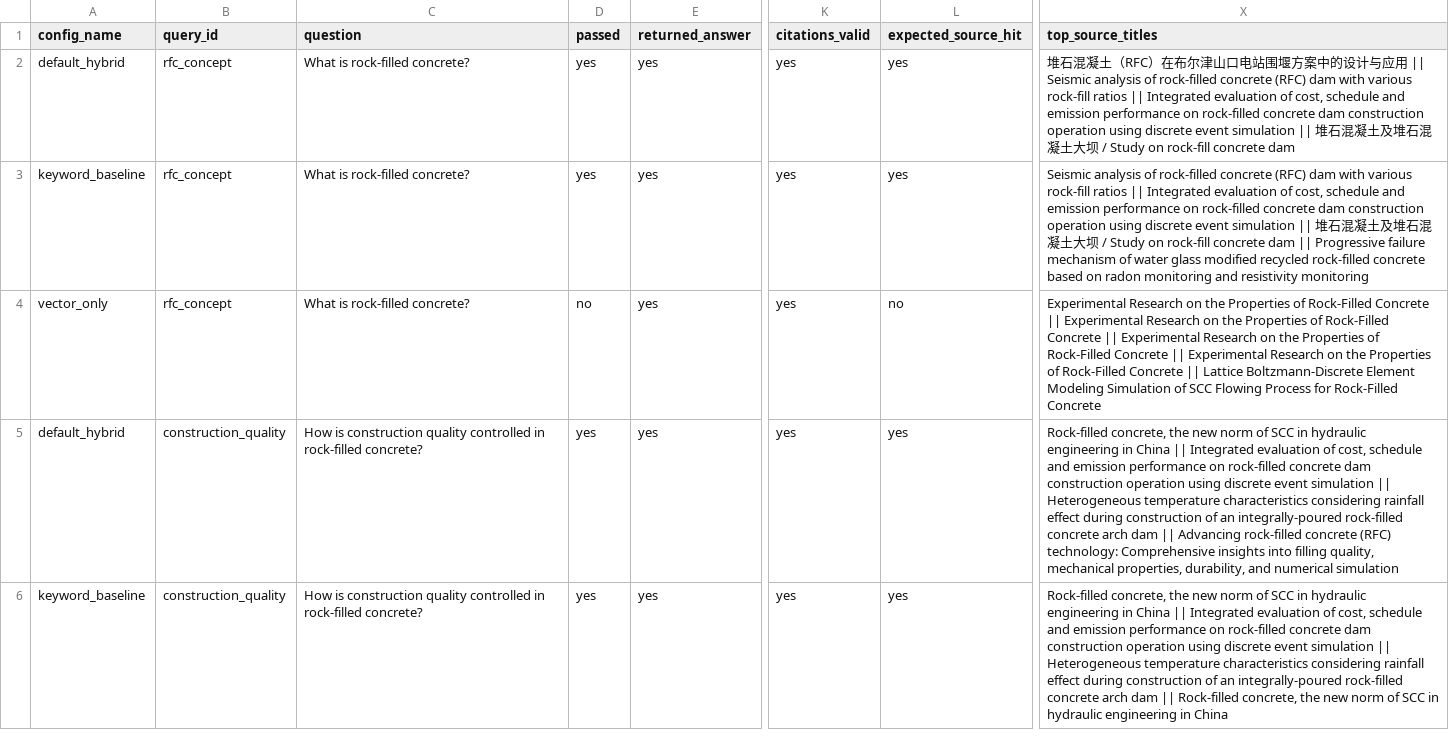
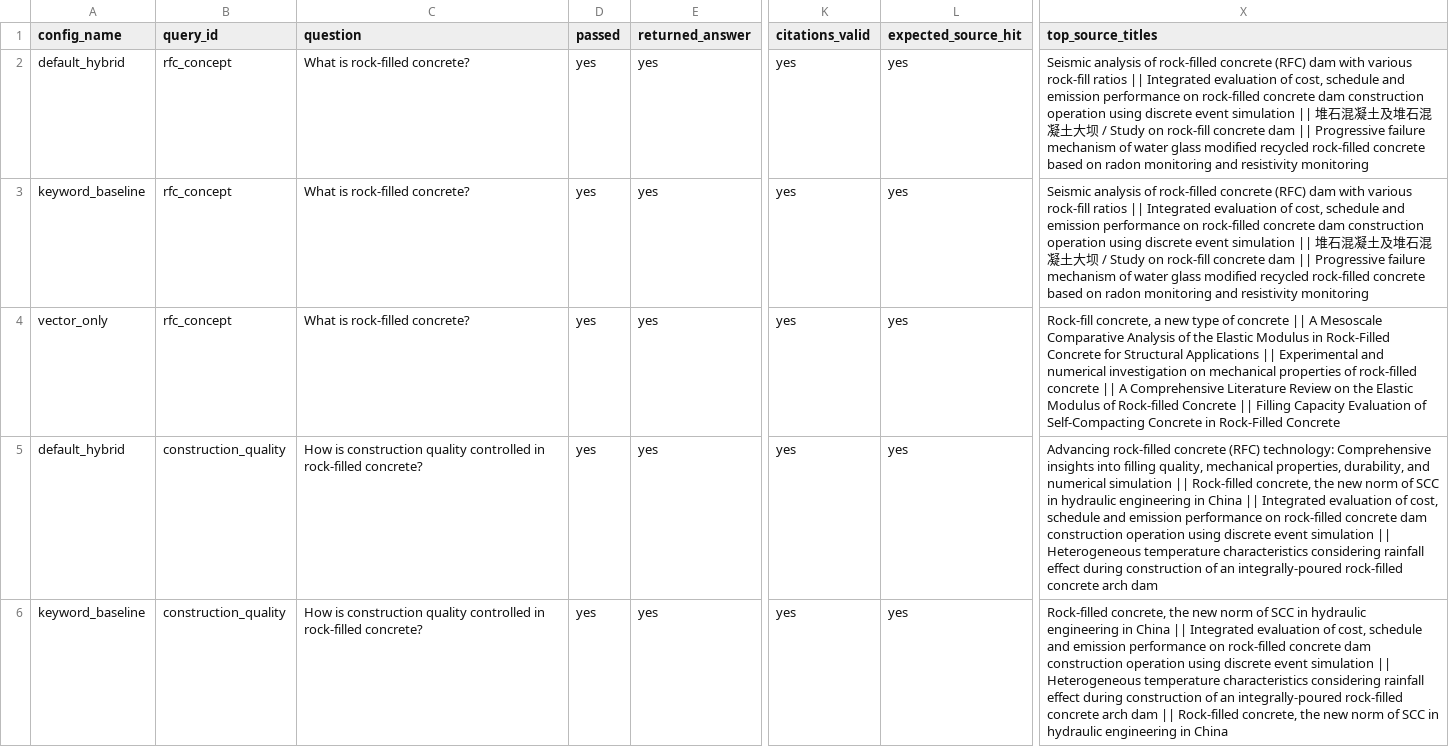
Before and after one commit to CxcTHU/rfc-rag-agent, a CSV file: data/evaluation/brain_workflow_results.csv, drawn as a sheet; only a part is shown, gaps mark what is left out; the diff covers the shown part only; the diff names each change by its address in the sheet, - before the commit and + after, or states it on an @@ line.

```diff
--- a/data/evaluation/brain_workflow_results.csv
+++ b/data/evaluation/brain_workflow_results.csv
-X2 (top_source_titles): 堆石混凝土（RFC）在布尔津山口电站围堰方案中的设计与应用 || Seismic analysis of rock-filled concrete (RFC) dam with various rock-fill ratios || Integrated evaluation of cost, schedule and emission performance on rock-filled concrete dam construction operation using discrete event simulation || 堆石混凝土及堆石混凝土大坝 / Study on rock-fill concrete dam
+X2 (top_source_titles): Seismic analysis of rock-filled concrete (RFC) dam with various rock-fill ratios || Integrated evaluation of cost, schedule and emission performance on rock-filled concrete dam construction operation using discrete event simulation || 堆石混凝土及堆石混凝土大坝 / Study on rock-fill concrete dam || Progressive failure mechanism of water glass modified recycled rock-filled concrete based on radon monitoring and resistivity monitoring
-D4 (passed): no
+D4 (passed): yes
-L4 (expected_source_hit): no
+L4 (expected_source_hit): yes
-X4 (top_source_titles): Experimental Research on the Properties of Rock-Filled Concrete || Experimental Research on the Properties of Rock-Filled Concrete || Experimental Research on the Properties of Rock-Filled Concrete || Experimental Research on the Properties of Rock-Filled Concrete || Lattice Boltzmann-Discrete Element Modeling Simulation of SCC Flowing Process for Rock-Filled Concrete
+X4 (top_source_titles): Rock-fill concrete, a new type of concrete || A Mesoscale Comparative Analysis of the Elastic Modulus in Rock-Filled Concrete for Structural Applications || Experimental and numerical investigation on mechanical properties of rock-filled concrete || A Comprehensive Literature Review on the Elastic Modulus of Rock-filled Concrete || Filling Capacity Evaluation of Self-Compacting Concrete in Rock-Filled Concrete
-X5 (top_source_titles): Rock-filled concrete, the new norm of SCC in hydraulic engineering in China || Integrated evaluation of cost, schedule and emission performance on rock-filled concrete dam construction operation using discrete event simulation || Heterogeneous temperature characteristics considering rainfall effect during construction of an integrally-poured rock-filled concrete arch dam || Advancing rock-filled concrete (RFC) technology: Comprehensive insights into filling quality, mechanical properties, durability, and numerical simulation
+X5 (top_source_titles): Advancing rock-filled concrete (RFC) technology: Comprehensive insights into filling quality, mechanical properties, durability, and numerical simulation || Rock-filled concrete, the new norm of SCC in hydraulic engineering in China || Integrated evaluation of cost, schedule and emission performance on rock-filled concrete dam construction operation using discrete event simulation || Heterogeneous temperature characteristics considering rainfall effect during construction of an integrally-poured rock-filled concrete arch dam
```
Also changed, not shown: 14 edited cells elsewhere in this file, data/evaluation/hybrid_results.csv, data/evaluation/vector_results.csv, 24 other files.
